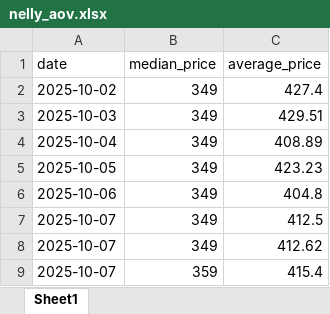
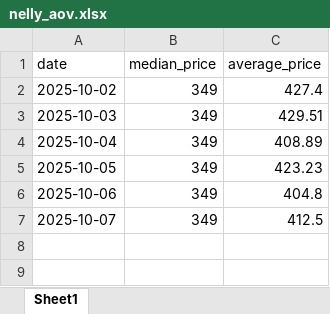
Before and after one commit to Flossan1337/Scraper, an Excel workbook: data/nelly_aov.xlsx, sheet Sheet1, drawn as a sheet; values as stored, in another font and other column widths than the file's, no borders; the diff names each change by its address in the sheet, - before the commit and + after, or states it on an @@ line.

```diff
--- a/data/nelly_aov.xlsx (sheet Sheet1)
+++ b/data/nelly_aov.xlsx (sheet Sheet1)
-row 8: 2025-10-07 | 349 | 412.62
-row 9: 2025-10-07 | 359 | 415.4
```
Also changed, not shown: data/combined_prices.xlsx, data/fractal_rankings.xlsx, 4 other files.
